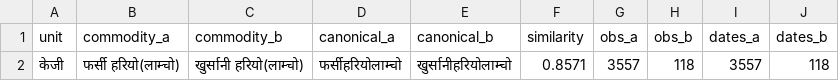
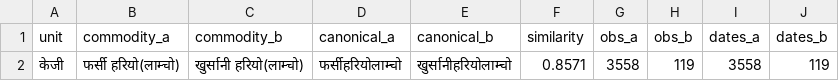
Before and after one commit to GaneshPokharel-tech/kalimati-saathi, a CSV file: data/processed/commodity_normalization_fuzzy_pairs.csv, drawn as a sheet.

```diff
--- a/data/processed/commodity_normalization_fuzzy_pairs.csv
+++ b/data/processed/commodity_normalization_fuzzy_pairs.csv
@@ -1,2 +1,2 @@
 unit,commodity_a,commodity_b,canonical_a,canonical_b,similarity,obs_a,obs_b,dates_a,dates_b
-केजी,फर्सी हरियो(लाम्चो),खुर्सानी हरियो(लाम्चो),फर्सीहरियोलाम्चो,खुर्सानीहरियोलाम्चो,0.8571,3557,118,3557,118
+केजी,फर्सी हरियो(लाम्चो),खुर्सानी हरियो(लाम्चो),फर्सीहरियोलाम्चो,खुर्सानीहरियोलाम्चो,0.8571,3558,119,3558,119
```
Also changed, not shown: data/processed/commodity_name_counts.csv, data/processed/kalimati_anomaly_report.csv, 8 other files.
